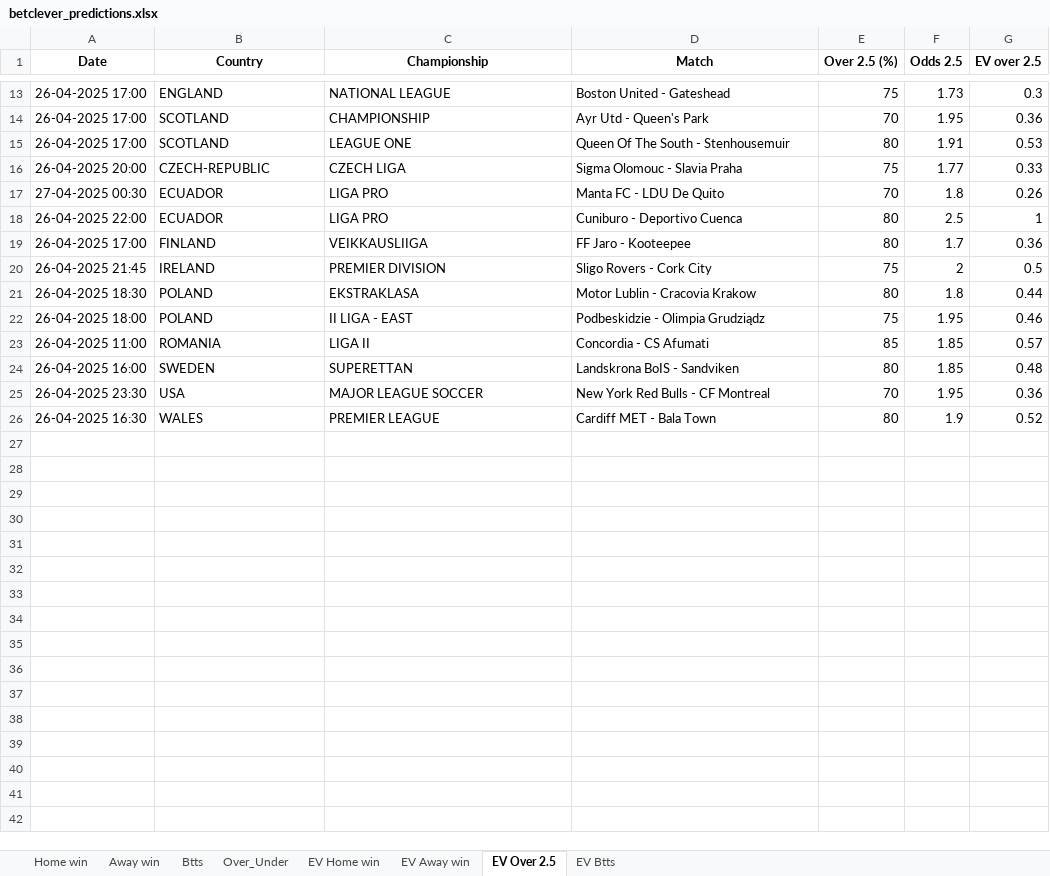
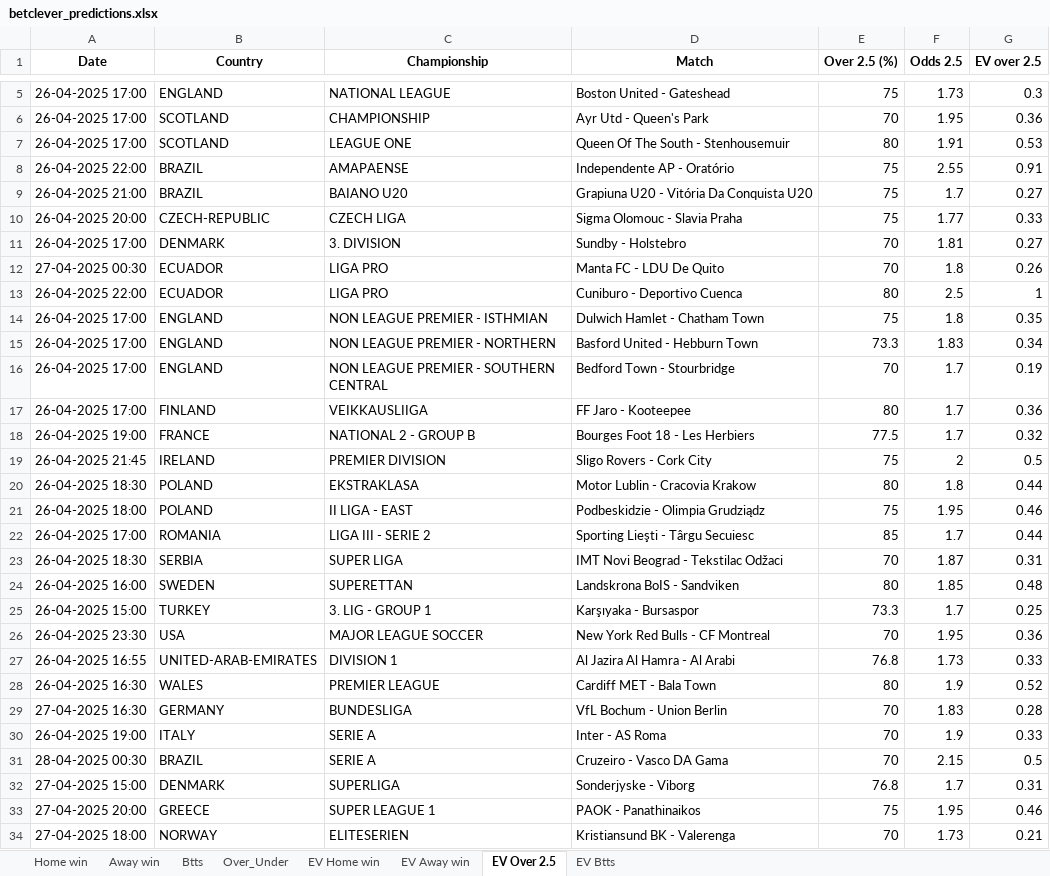
Before and after one commit to dcosta-da/soccer_predictions_scraper, an Excel workbook: scraper/data/betclever_predictions.xlsx, sheet EV Over 2.5, drawn as a sheet; only a part is shown, gaps mark what is left out; values as stored, in another font and other column widths than the file's, no borders; removed rows and columns are numbered as before the commit, all else as after; the diff covers the shown part only; the diff names each change by its address in the sheet, - before the commit and + after, or states it on an @@ line.

```diff
--- a/scraper/data/betclever_predictions.xlsx (sheet EV Over 2.5)
+++ b/scraper/data/betclever_predictions.xlsx (sheet EV Over 2.5)
+row 8: 26-04-2025 22:00 | BRAZIL | AMAPAENSE | Independente AP - Oratório | 75 | 2.55 | 0.91
+row 9: 26-04-2025 21:00 | BRAZIL | BAIANO U20 | Grapiuna U20 - Vitória Da Conquista U20 | 75 | 1.7 | 0.27
+row 11: 26-04-2025 17:00 | DENMARK | 3. DIVISION | Sundby - Holstebro | 70 | 1.81 | 0.27
+row 14: 26-04-2025 17:00 | ENGLAND | NON LEAGUE PREMIER - ISTHMIAN | Dulwich Hamlet - Chatham Town | 75 | 1.8 | 0.35
+row 15: 26-04-2025 17:00 | ENGLAND | NON LEAGUE PREMIER - NORTHERN | Basford United - Hebburn Town | 73.3 | 1.83 | 0.34
+row 16: 26-04-2025 17:00 | ENGLAND | NON LEAGUE PREMIER - SOUTHERN CENTRAL | Bedford Town - Stourbridge | 70 | 1.7 | 0.19
+row 18: 26-04-2025 19:00 | FRANCE | NATIONAL 2 - GROUP B | Bourges Foot 18 - Les Herbiers | 77.5 | 1.7 | 0.32
-row 23: 26-04-2025 11:00 | ROMANIA | LIGA II | Concordia - CS Afumati | 85 | 1.85 | 0.57
+row 22: 26-04-2025 17:00 | ROMANIA | LIGA III - SERIE 2 | Sporting Lieşti - Târgu Secuiesc | 85 | 1.7 | 0.44
+row 23: 26-04-2025 18:30 | SERBIA | SUPER LIGA | IMT Novi Beograd - Tekstilac Odžaci | 70 | 1.87 | 0.31
+row 25: 26-04-2025 15:00 | TURKEY | 3. LIG - GROUP 1 | Karşıyaka - Bursaspor | 73.3 | 1.7 | 0.25
+row 27: 26-04-2025 16:55 | UNITED-ARAB-EMIRATES | DIVISION 1 | Al Jazira Al Hamra - Al Arabi | 76.8 | 1.73 | 0.33
+row 29: 27-04-2025 16:30 | GERMANY | BUNDESLIGA | VfL Bochum - Union Berlin | 70 | 1.83 | 0.28
+row 30: 26-04-2025 19:00 | ITALY | SERIE A | Inter - AS Roma | 70 | 1.9 | 0.33
+row 31: 28-04-2025 00:30 | BRAZIL | SERIE A | Cruzeiro - Vasco DA Gama | 70 | 2.15 | 0.5
+row 32: 27-04-2025 15:00 | DENMARK | SUPERLIGA | Sonderjyske - Viborg | 76.8 | 1.7 | 0.31
+row 33: 27-04-2025 20:00 | GREECE | SUPER LEAGUE 1 | PAOK - Panathinaikos | 75 | 1.95 | 0.46
+row 34: 27-04-2025 18:00 | NORWAY | ELITESERIEN | Kristiansund BK - Valerenga | 70 | 1.73 | 0.21
```
Also changed, not shown: 14 added rows and 8 removed rows elsewhere in this sheet, sheet EV Home win, sheet EV Away win, sheet EV Btts, sheet Over_Under, sheet Btts, sheet Home win, 1 more sheet.
